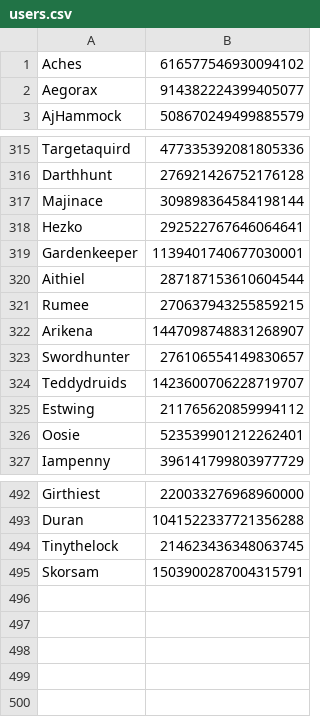
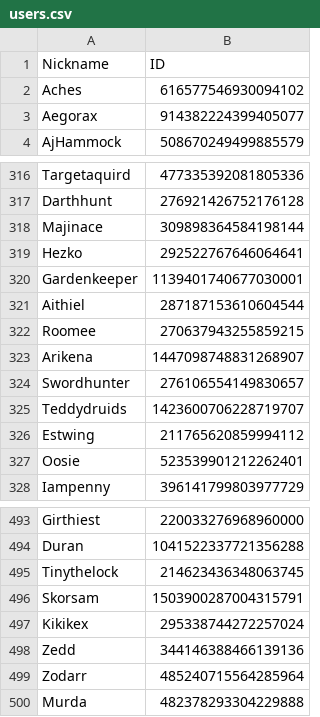
Before and after one commit to d-farewell/dh-donors, a CSV file: inputs/users.csv, drawn as a sheet; only a part is shown, gaps mark what is left out.

```diff
--- a/inputs/users.csv
+++ b/inputs/users.csv
@@ -1 +1,2 @@
+Nickname	ID
 Aches	616577546930094102
@@ -320,3 +321,3 @@ Gardenkeeper	1139401740677030001
 Aithiel	287187153610604544
-Rumee	270637943255859215
+Roomee	270637943255859215
 Arikena	1447098748831268907
@@ -495 +496,5 @@ Tinythelock	214623436348063745
 Skorsam	1503900287004315791
+Kikikex	295338744272257024
+Zedd	344146388466139136
+Zodarr	485240715564285964
+Murda	482378293304229888
```
Also changed, not shown: inputs/contributors.csv, 12 other files.
